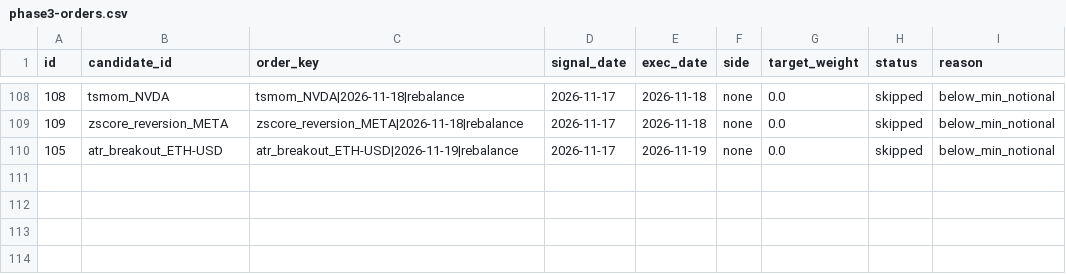
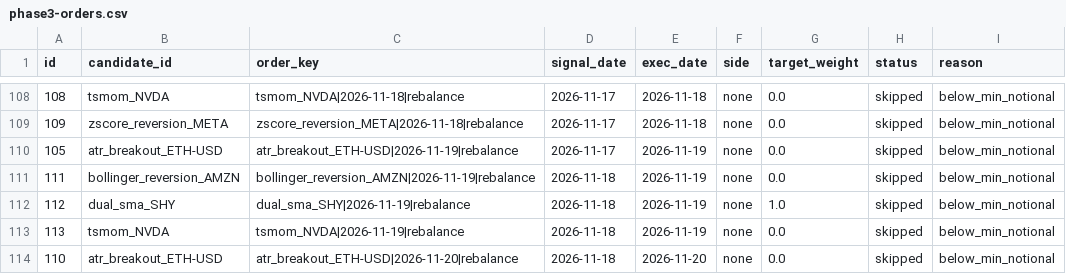
Before and after one commit to AadeshSahoo/QuantStrategyFinder, a CSV file: exports/phase3-orders.csv, drawn as a sheet; only a part is shown, gaps mark what is left out; the diff names each change by its address in the sheet, - before the commit and + after, or states it on an @@ line.

Commit message:
phase3-ledger: persist simulated paper state @ 20261120T023902Z

```diff
--- a/exports/phase3-orders.csv
+++ b/exports/phase3-orders.csv
+row 111: 111 | bollinger_reversion_AMZN | bollinger_reversion_AMZN|2026-11-19|rebalance | 2026-11-18 | 2026-11-19 | none | 0.0 | skipped | below_min_notional
+row 112: 112 | dual_sma_SHY | dual_sma_SHY|2026-11-19|rebalance | 2026-11-18 | 2026-11-19 | none | 1.0 | skipped | below_min_notional
+row 113: 113 | tsmom_NVDA | tsmom_NVDA|2026-11-19|rebalance | 2026-11-18 | 2026-11-19 | none | 0.0 | skipped | below_min_notional
+row 114: 110 | atr_breakout_ETH-USD | atr_breakout_ETH-USD|2026-11-20|rebalance | 2026-11-18 | 2026-11-20 | none | 0.0 | skipped | below_min_notional
```
Also changed, not shown: exports/phase3-equity.csv, exports/phase3-forward-performance.csv, 6 other files.
